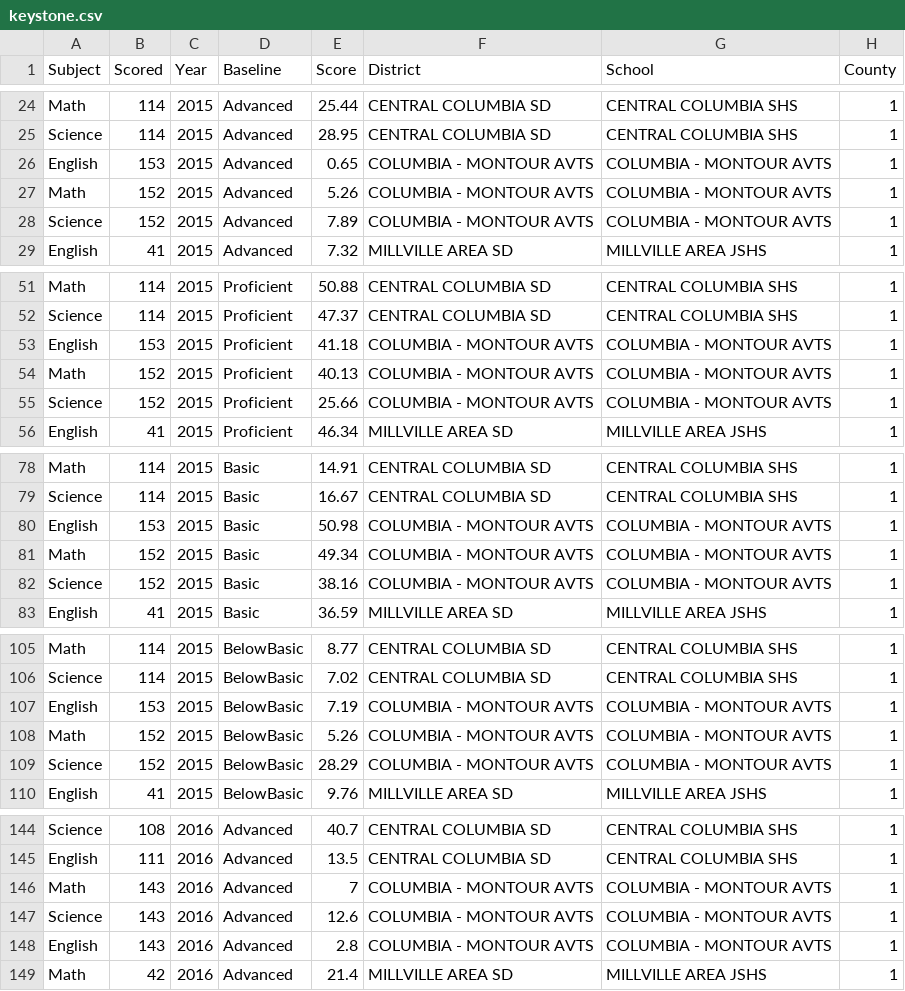
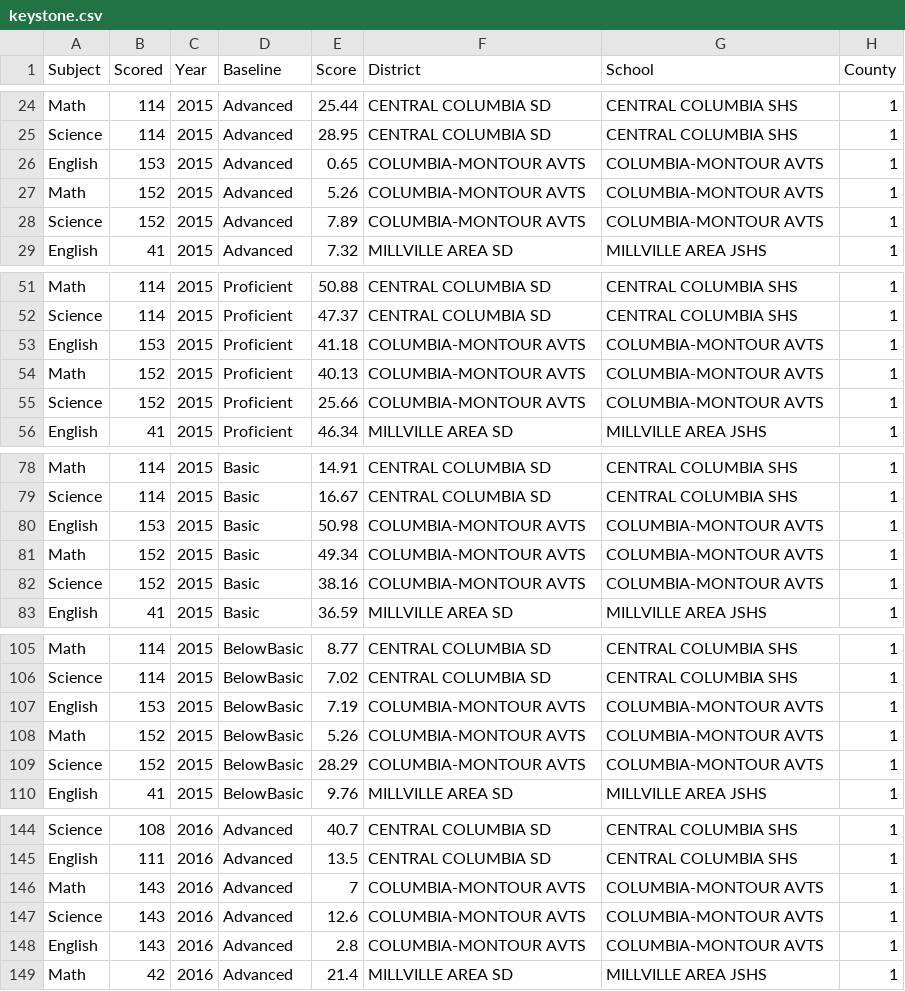
Before and after one commit to ronny-toribio/StateTestingAnalysis, a CSV file: Keystone/keystone.csv, drawn as a sheet; only a part is shown, gaps mark what is left out; the diff covers the shown part only.

```diff
--- a/Keystone/keystone.csv
+++ b/Keystone/keystone.csv
@@ -25,5 +25,5 @@ Math,114,2015,Advanced,25.44,CENTRAL COLUMBIA SD,CENTRAL COLUMBIA SHS,1
 Science,114,2015,Advanced,28.95,CENTRAL COLUMBIA SD,CENTRAL COLUMBIA SHS,1
-English,153,2015,Advanced,0.65,COLUMBIA - MONTOUR AVTS,COLUMBIA - MONTOUR AVTS,1
-Math,152,2015,Advanced,5.26,COLUMBIA - MONTOUR AVTS,COLUMBIA - MONTOUR AVTS,1
-Science,152,2015,Advanced,7.89,COLUMBIA - MONTOUR AVTS,COLUMBIA - MONTOUR AVTS,1
+English,153,2015,Advanced,0.65,COLUMBIA-MONTOUR AVTS,COLUMBIA-MONTOUR AVTS,1
+Math,152,2015,Advanced,5.26,COLUMBIA-MONTOUR AVTS,COLUMBIA-MONTOUR AVTS,1
+Science,152,2015,Advanced,7.89,COLUMBIA-MONTOUR AVTS,COLUMBIA-MONTOUR AVTS,1
 English,41,2015,Advanced,7.32,MILLVILLE AREA SD,MILLVILLE AREA JSHS,1
@@ -52,5 +52,5 @@ Math,114,2015,Proficient,50.88,CENTRAL COLUMBIA SD,CENTRAL COLUMBIA SHS,1
 Science,114,2015,Proficient,47.37,CENTRAL COLUMBIA SD,CENTRAL COLUMBIA SHS,1
-English,153,2015,Proficient,41.18,COLUMBIA - MONTOUR AVTS,COLUMBIA - MONTOUR AVTS,1
-Math,152,2015,Proficient,40.13,COLUMBIA - MONTOUR AVTS,COLUMBIA - MONTOUR AVTS,1
-Science,152,2015,Proficient,25.66,COLUMBIA - MONTOUR AVTS,COLUMBIA - MONTOUR AVTS,1
+English,153,2015,Proficient,41.18,COLUMBIA-MONTOUR AVTS,COLUMBIA-MONTOUR AVTS,1
+Math,152,2015,Proficient,40.13,COLUMBIA-MONTOUR AVTS,COLUMBIA-MONTOUR AVTS,1
+Science,152,2015,Proficient,25.66,COLUMBIA-MONTOUR AVTS,COLUMBIA-MONTOUR AVTS,1
 English,41,2015,Proficient,46.34,MILLVILLE AREA SD,MILLVILLE AREA JSHS,1
@@ -79,5 +79,5 @@ Math,114,2015,Basic,14.91,CENTRAL COLUMBIA SD,CENTRAL COLUMBIA SHS,1
 Science,114,2015,Basic,16.67,CENTRAL COLUMBIA SD,CENTRAL COLUMBIA SHS,1
-English,153,2015,Basic,50.98,COLUMBIA - MONTOUR AVTS,COLUMBIA - MONTOUR AVTS,1
-Math,152,2015,Basic,49.34,COLUMBIA - MONTOUR AVTS,COLUMBIA - MONTOUR AVTS,1
-Science,152,2015,Basic,38.16,COLUMBIA - MONTOUR AVTS,COLUMBIA - MONTOUR AVTS,1
+English,153,2015,Basic,50.98,COLUMBIA-MONTOUR AVTS,COLUMBIA-MONTOUR AVTS,1
+Math,152,2015,Basic,49.34,COLUMBIA-MONTOUR AVTS,COLUMBIA-MONTOUR AVTS,1
+Science,152,2015,Basic,38.16,COLUMBIA-MONTOUR AVTS,COLUMBIA-MONTOUR AVTS,1
 English,41,2015,Basic,36.59,MILLVILLE AREA SD,MILLVILLE AREA JSHS,1
@@ -106,5 +106,5 @@ Math,114,2015,BelowBasic,8.77,CENTRAL COLUMBIA SD,CENTRAL COLUMBIA SHS,1
 Science,114,2015,BelowBasic,7.02,CENTRAL COLUMBIA SD,CENTRAL COLUMBIA SHS,1
-English,153,2015,BelowBasic,7.19,COLUMBIA - MONTOUR AVTS,COLUMBIA - MONTOUR AVTS,1
-Math,152,2015,BelowBasic,5.26,COLUMBIA - MONTOUR AVTS,COLUMBIA - MONTOUR AVTS,1
-Science,152,2015,BelowBasic,28.29,COLUMBIA - MONTOUR AVTS,COLUMBIA - MONTOUR AVTS,1
+English,153,2015,BelowBasic,7.19,COLUMBIA-MONTOUR AVTS,COLUMBIA-MONTOUR AVTS,1
+Math,152,2015,BelowBasic,5.26,COLUMBIA-MONTOUR AVTS,COLUMBIA-MONTOUR AVTS,1
+Science,152,2015,BelowBasic,28.29,COLUMBIA-MONTOUR AVTS,COLUMBIA-MONTOUR AVTS,1
 English,41,2015,BelowBasic,9.76,MILLVILLE AREA SD,MILLVILLE AREA JSHS,1
@@ -145,5 +145,5 @@ Science,108,2016,Advanced,40.7,CENTRAL COLUMBIA SD,CENTRAL COLUMBIA SHS,1
 English,111,2016,Advanced,13.5,CENTRAL COLUMBIA SD,CENTRAL COLUMBIA SHS,1
-Math,143,2016,Advanced,7,COLUMBIA - MONTOUR AVTS,COLUMBIA - MONTOUR AVTS,1
-Science,143,2016,Advanced,12.6,COLUMBIA - MONTOUR AVTS,COLUMBIA - MONTOUR AVTS,1
-English,143,2016,Advanced,2.8,COLUMBIA - MONTOUR AVTS,COLUMBIA - MONTOUR AVTS,1
+Math,143,2016,Advanced,7,COLUMBIA-MONTOUR AVTS,COLUMBIA-MONTOUR AVTS,1
+Science,143,2016,Advanced,12.6,COLUMBIA-MONTOUR AVTS,COLUMBIA-MONTOUR AVTS,1
+English,143,2016,Advanced,2.8,COLUMBIA-MONTOUR AVTS,COLUMBIA-MONTOUR AVTS,1
 Math,42,2016,Advanced,21.4,MILLVILLE AREA SD,MILLVILLE AREA JSHS,1
```
Also changed, not shown: 66 edited cells elsewhere in this file, 2 other files.
